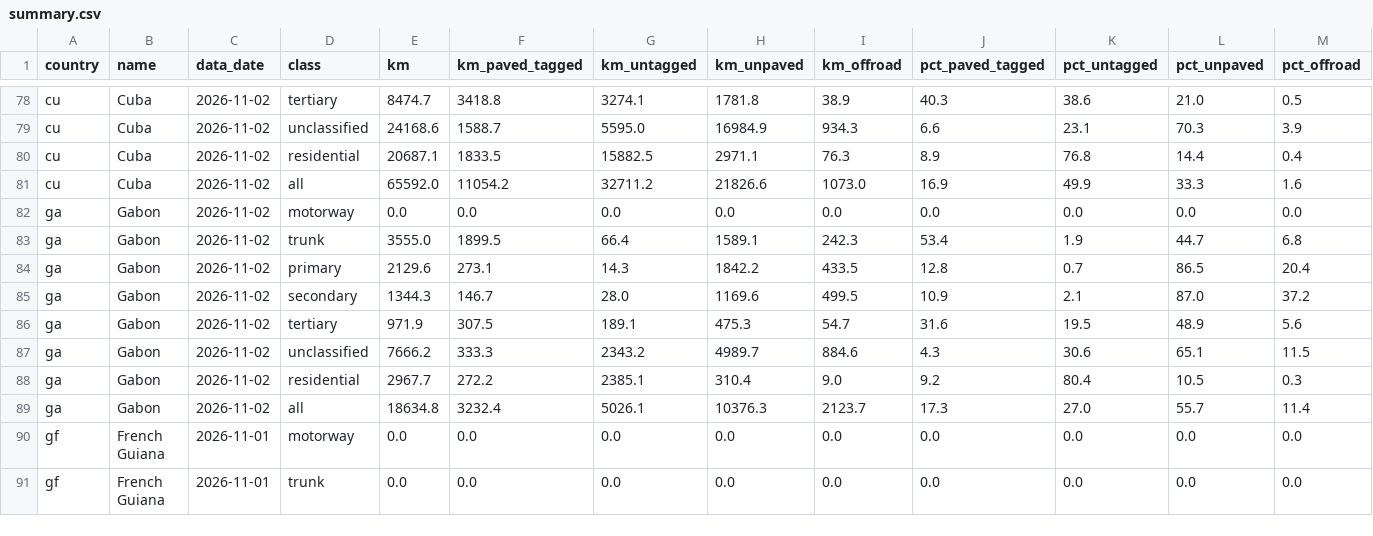
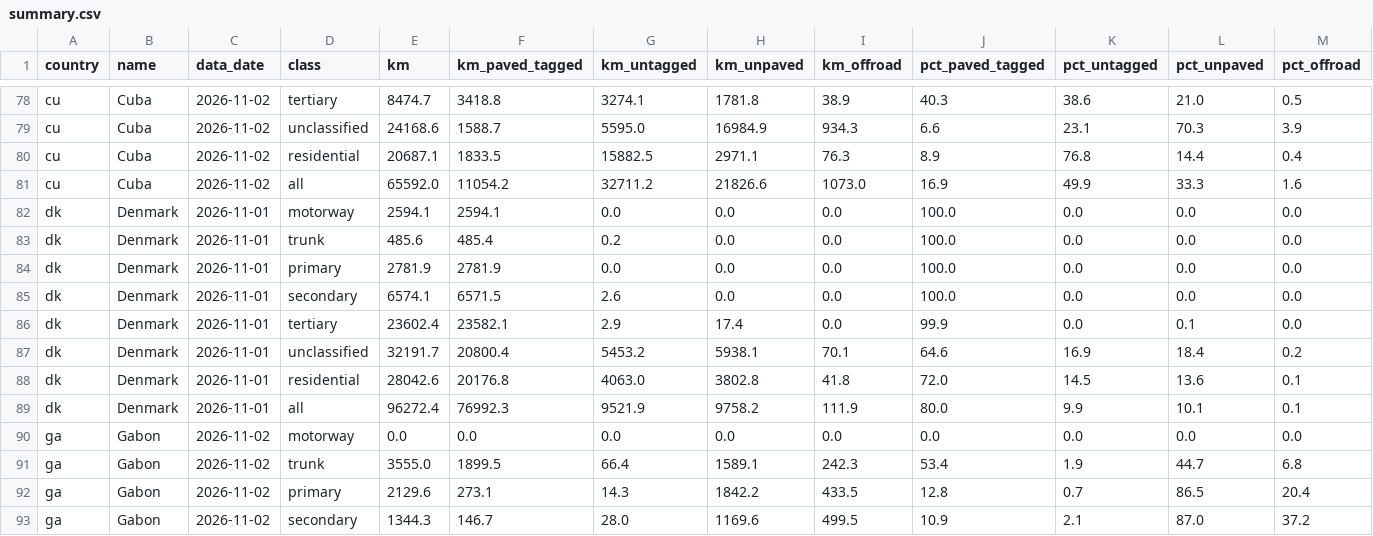
Before and after one commit to julcnx/unpaved-rendering, a CSV file: research/stats/summary.csv, drawn as a sheet; only a part is shown, gaps mark what is left out; the shorter side is filled out with more unchanged rows.

Commit message:
Replace France with Denmark as Western baseline, add Denmark results

```diff
--- a/research/stats/summary.csv
+++ b/research/stats/summary.csv
@@ -81,2 +81,10 @@ cu,Cuba,2026-11-02,residential,20687.1,1833.5,15882.5,2971.1,76.3,8.9,76.8,14.4,
 cu,Cuba,2026-11-02,all,65592.0,11054.2,32711.2,21826.6,1073.0,16.9,49.9,33.3,1.6
+dk,Denmark,2026-11-01,motorway,2594.1,2594.1,0.0,0.0,0.0,100.0,0.0,0.0,0.0
+dk,Denmark,2026-11-01,trunk,485.6,485.4,0.2,0.0,0.0,100.0,0.0,0.0,0.0
+dk,Denmark,2026-11-01,primary,2781.9,2781.9,0.0,0.0,0.0,100.0,0.0,0.0,0.0
+dk,Denmark,2026-11-01,secondary,6574.1,6571.5,2.6,0.0,0.0,100.0,0.0,0.0,0.0
+dk,Denmark,2026-11-01,tertiary,23602.4,23582.1,2.9,17.4,0.0,99.9,0.0,0.1,0.0
+dk,Denmark,2026-11-01,unclassified,32191.7,20800.4,5453.2,5938.1,70.1,64.6,16.9,18.4,0.2
+dk,Denmark,2026-11-01,residential,28042.6,20176.8,4063.0,3802.8,41.8,72.0,14.5,13.6,0.1
+dk,Denmark,2026-11-01,all,96272.4,76992.3,9521.9,9758.2,111.9,80.0,9.9,10.1,0.1
 ga,Gabon,2026-11-02,motorway,0.0,0.0,0.0,0.0,0.0,0.0,0.0,0.0,0.0
```
Also changed, not shown: 7 other files.
